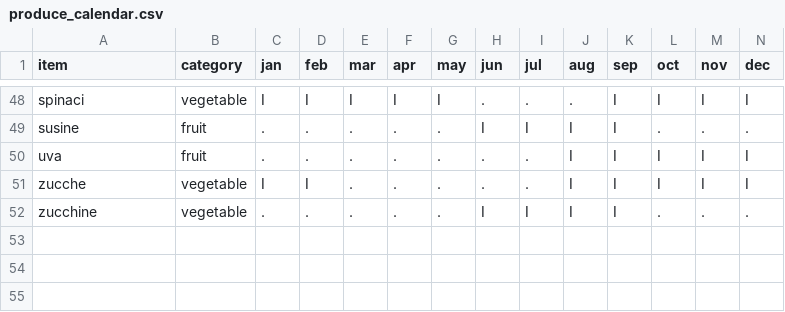
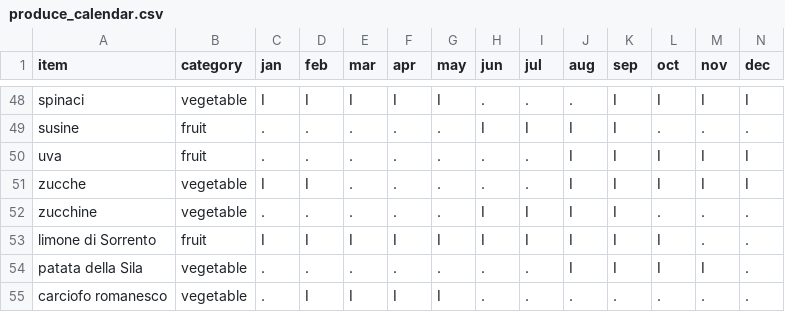
Before and after one commit to yanqingcheng/seasonal-produce, a CSV file: data/it/produce_calendar.csv, drawn as a sheet; only a part is shown, gaps mark what is left out; rows hold the shown columns only; the diff names each change by its address in the sheet, - before the commit and + after, or states it on an @@ line.

```diff
--- a/data/it/produce_calendar.csv
+++ b/data/it/produce_calendar.csv
+row 53: limone di Sorrento | fruit | I | I | I | I | I | I | I | I | I | I | . | .
+row 54: patata della Sila | vegetable | . | . | . | . | . | . | . | I | I | I | I | .
+row 55: carciofo romanesco | vegetable | . | I | I | I | I | . | . | . | . | . | . | .
```
Also changed, not shown: data/es/primary_sources.csv, data/es/produce_calendar.csv, 26 other files.
